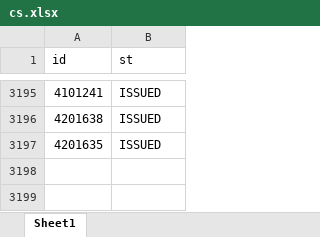
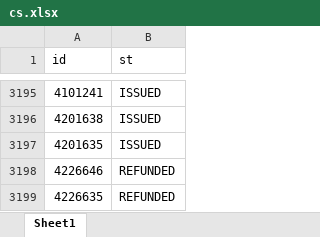
Before and after one commit to janassov-bex/oz-fmh, an Excel workbook: cs.xlsx, sheet Sheet1, drawn as a sheet; only a part is shown, gaps mark what is left out; values as stored, in another font and other column widths than the file's, no borders; the diff names each change by its address in the sheet, - before the commit and + after, or states it on an @@ line.

```diff
--- a/cs.xlsx (sheet Sheet1)
+++ b/cs.xlsx (sheet Sheet1)
+row 3198: 4226646 | REFUNDED
+row 3199: 4226635 | REFUNDED
```
Also changed, not shown: 1 other file.
